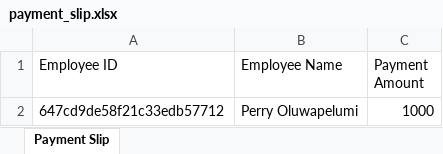
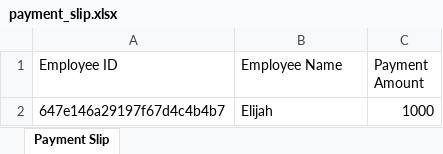
Before and after one commit to Perryjay30/TimesheetAPI, an Excel workbook: payment_slip.xlsx, sheet Payment Slip, drawn as a sheet; values as stored, in another font and other column widths than the file's, no borders; removed rows and columns are numbered as before the commit, all else as after; the diff names each change by its address in the sheet, - before the commit and + after, or states it on an @@ line.

```diff
--- a/payment_slip.xlsx (sheet Payment Slip)
+++ b/payment_slip.xlsx (sheet Payment Slip)
-row 2: 647cd9de58f21c33edb57712 | Perry Oluwapelumi | 1000
+row 2: 647e146a29197f67d4c4b4b7 | Elijah | 1000
```
Also changed, not shown: 4 other files.
